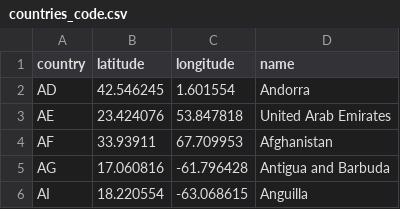
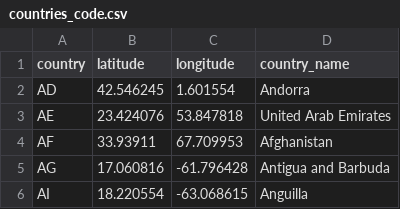
Before and after one commit to haojing9058/FlickrMatch, a CSV file: static/countries_code.csv, drawn as a sheet; only a part is shown.

Commit message:
remodeled data functions for geo.csv

```diff
--- a/static/countries_code.csv
+++ b/static/countries_code.csv
@@ -1,2 +1,2 @@
-country,latitude,longitude,name
+country,latitude,longitude,country_name
 AD,42.546245,1.601554,Andorra
```
Also changed, not shown: 2 other files.
